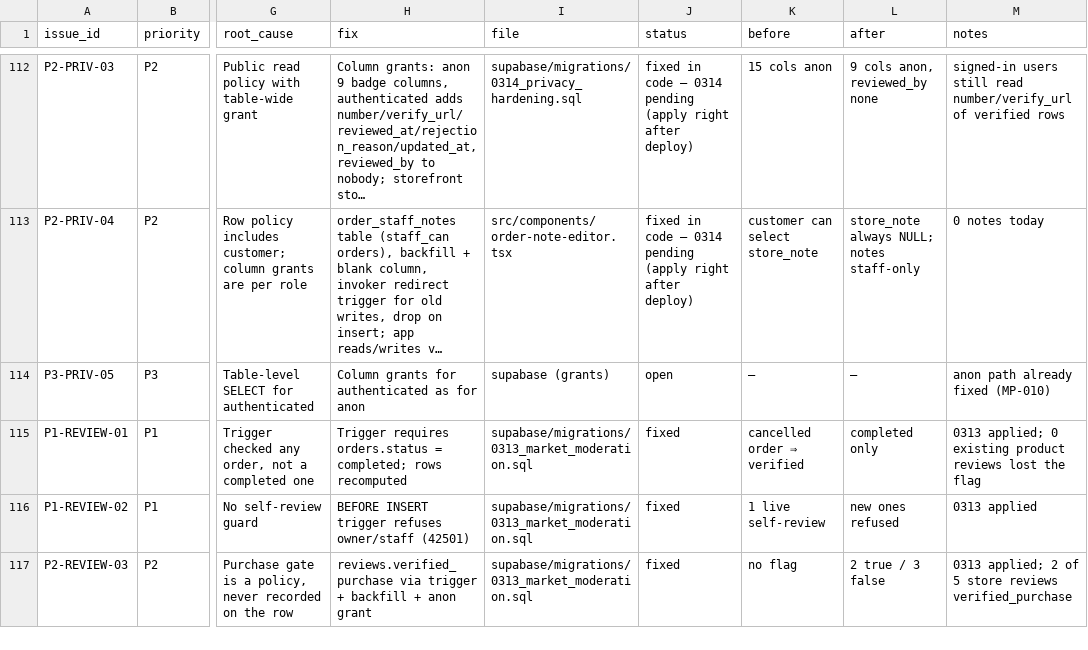
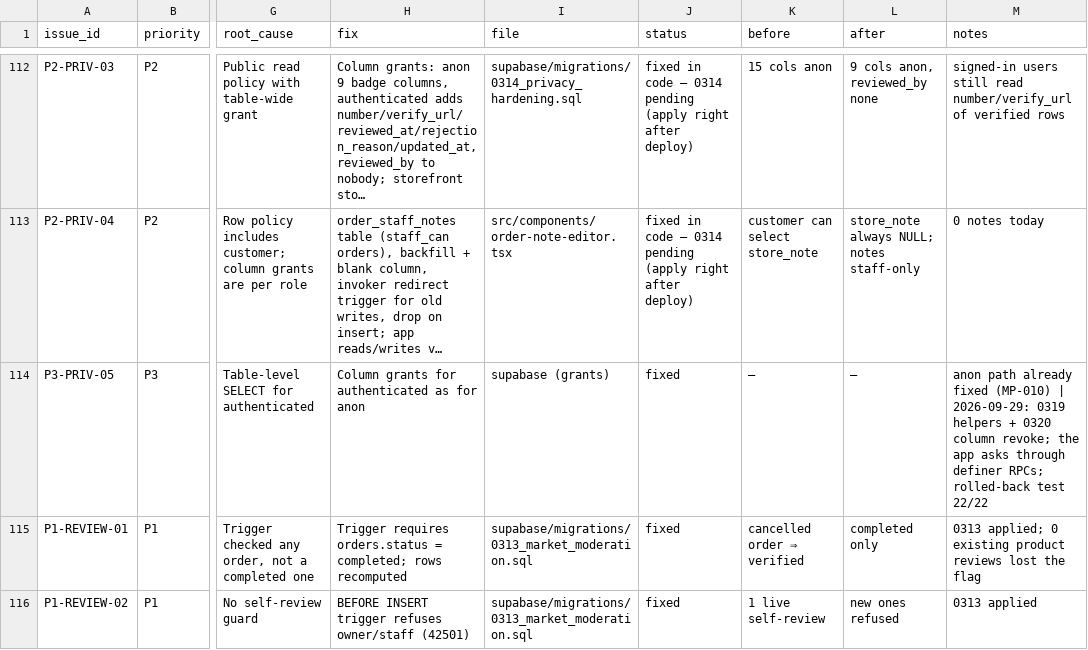
Before and after one commit to msharafeddine8-passion/matjar, a CSV file: audit/prelaunch-v2/MATJAR_PRELAUNCH_ISSUES.csv, drawn as a sheet; only a part is shown, gaps mark what is left out; the shorter side is filled out with more unchanged rows; long unchanged cells end in …; the diff names each change by its address in the sheet, - before the commit and + after, or states it on an @@ line.

```diff
--- a/audit/prelaunch-v2/MATJAR_PRELAUNCH_ISSUES.csv
+++ b/audit/prelaunch-v2/MATJAR_PRELAUNCH_ISSUES.csv
-J114 (status): open
+J114 (status): fixed
-M114 (notes): …fixed (MP-010)
+M114 (notes): …fixed (MP-010) | 2026-09-29: 0319 helpers + 0320 column revoke; the app asks through definer RPCs; rolled-back test 22/22
```
Also changed, not shown: 16 other files.
